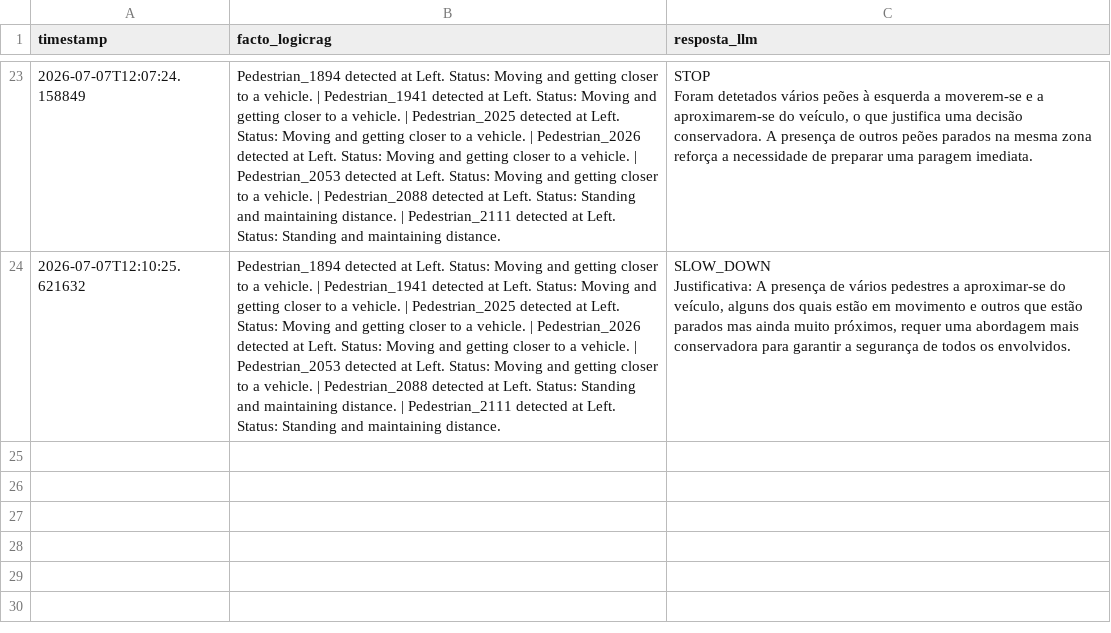
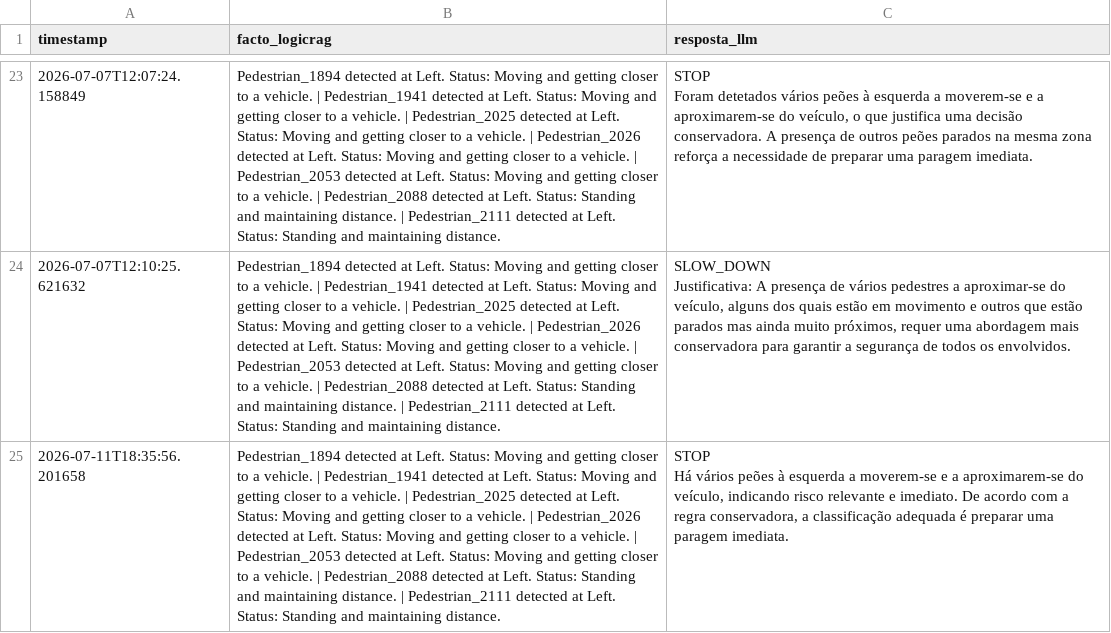
Before and after one commit to PedroVieira017/IS_DiogoGomes_PedroVieira, a CSV file: LogicRAG/logic_rag_response.csv, drawn as a sheet; only a part is shown, gaps mark what is left out; ↵ is a line break in a cell; the diff names each change by its address in the sheet, - before the commit and + after, or states it on an @@ line.

```diff
--- a/LogicRAG/logic_rag_response.csv
+++ b/LogicRAG/logic_rag_response.csv
+row 25: 2026-07-11T18:35:56.201658 | Pedestrian_1894 detected at Left. Status: Moving and getting closer to a vehicle. | Pedestrian_1941 detected at Left. Status: Moving and getting closer to a vehicle. | Pedestrian_2025 detected at Left. Status: Moving and getting closer to a vehicle. | Pedestrian_2026 detected at Left. Status: Moving and getting closer to a vehicle. | Pedestrian_2053 detected at Left. Status: Moving and getting closer to a vehicle. | Pedestrian_2088 detected at Left. Status: Standing and maintaining distance. | Pedestrian_2111 detected at Left. Status: Standing and maintaining distance. | STOP ↵ Há vários peões à esquerda a moverem-se e a aproximarem-se do veículo, indicando risco relevante e imediato. De acordo com a regra conservadora, a classificação adequada é preparar uma paragem imediata.
```
Also changed, not shown: 4 other files.
